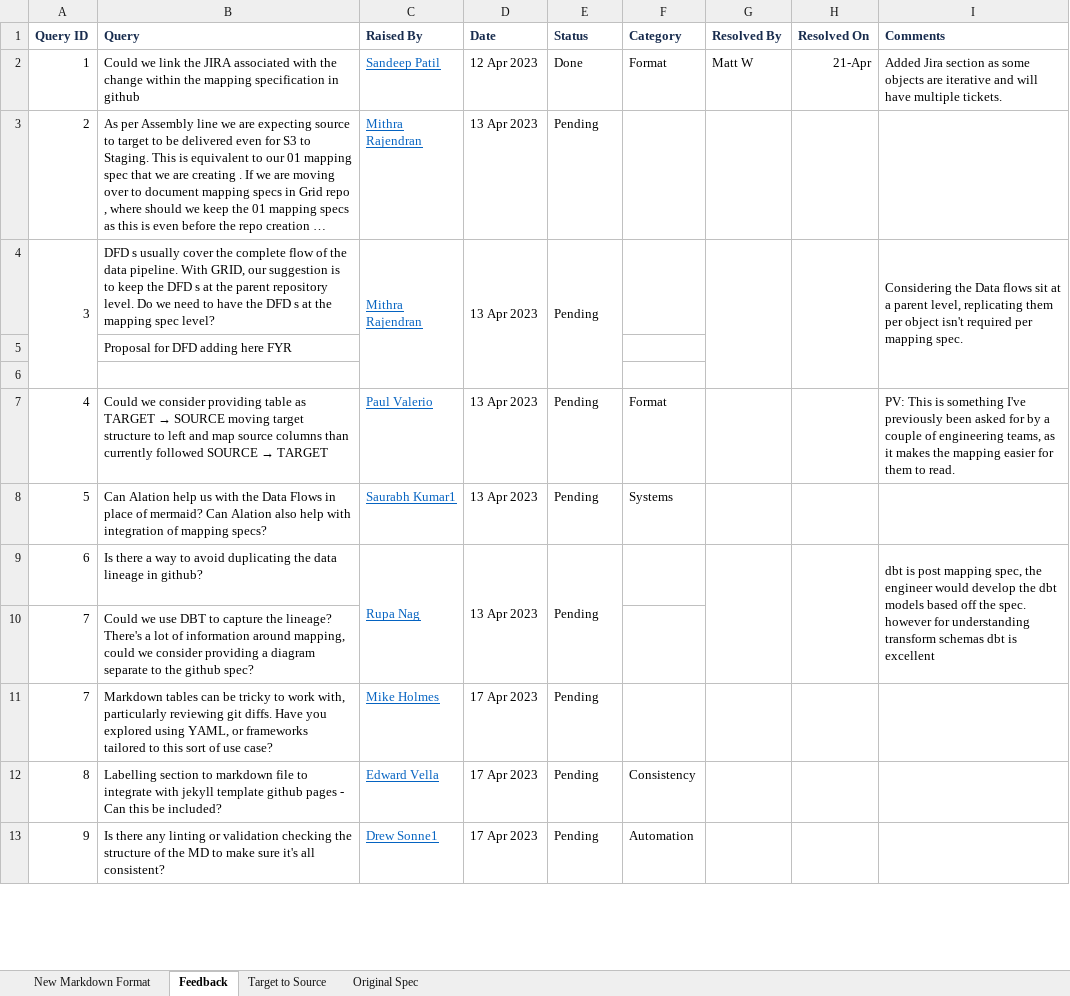
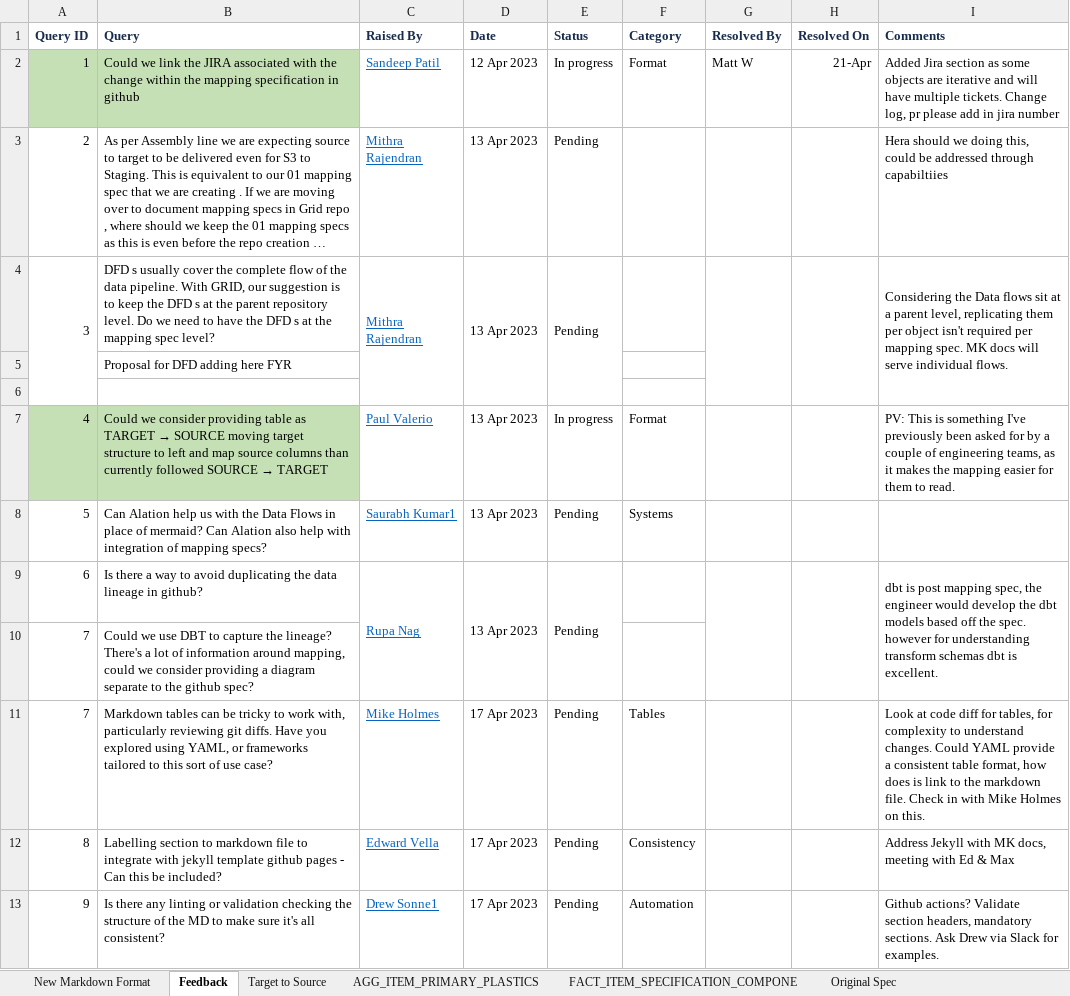
Before and after one commit to matt-wilkinson-js/test, an Excel workbook: Mapping Spec Git.xlsx, sheet Feedback, drawn as a sheet; only a part is shown; long unchanged cells end in …; values as stored, in another font and other column widths than the file's, no borders; the diff covers the shown part only; the diff names each change by its address in the sheet, - before the commit and + after, or states it on an @@ line.

Commit message:
amended excel

```diff
--- a/Mapping Spec Git.xlsx (sheet Feedback)
+++ b/Mapping Spec Git.xlsx (sheet Feedback)
+sheet tab: AGG_ITEM_PRIMARY_PLASTICS
+sheet tab: FACT_ITEM_SPECIFICATION_COMPONE
-A2:B2 fill: none
+A2:B2 fill: #C5E0B4
-E2 (Status): Done
+E2 (Status): In progress
-I2 (Comments): …multiple tickets.
+I2 (Comments): …multiple tickets. Change log, pr please add in jira number
-I3 (Comments): (empty)
+I3 (Comments): Hera should we doing this, could be addressed through capabiltiies
-I4 (Comments): …mapping spec.
+I4 (Comments): …mapping spec. MK docs will serve individual flows.
-A7:B7 fill: none
+A7:B7 fill: #C5E0B4
-E7 (Status): Pending
+E7 (Status): In progress
-I9 (Comments): …dbt is excellent
+I9 (Comments): …dbt is excellent.
-F11 (Category): (empty)
+F11 (Category): Tables
-I11 (Comments): (empty)
+I11 (Comments): Look at code diff for tables, for complexity to understand changes. Could YAML provide a consistent table format, how does is link to the markdown file. Check in with Mike Holmes on this.
-I12 (Comments): (empty)
+I12 (Comments): Address Jekyll with MK docs, meeting with Ed & Max
-I13 (Comments): (empty)
+I13 (Comments): Github actions? Validate section headers, mandatory sections. Ask Drew via Slack for examples.
```
Also changed, not shown: 2 removed rows, 10 edited cells and row numbers in column A elsewhere in this sheet, sheet Target to Source.
